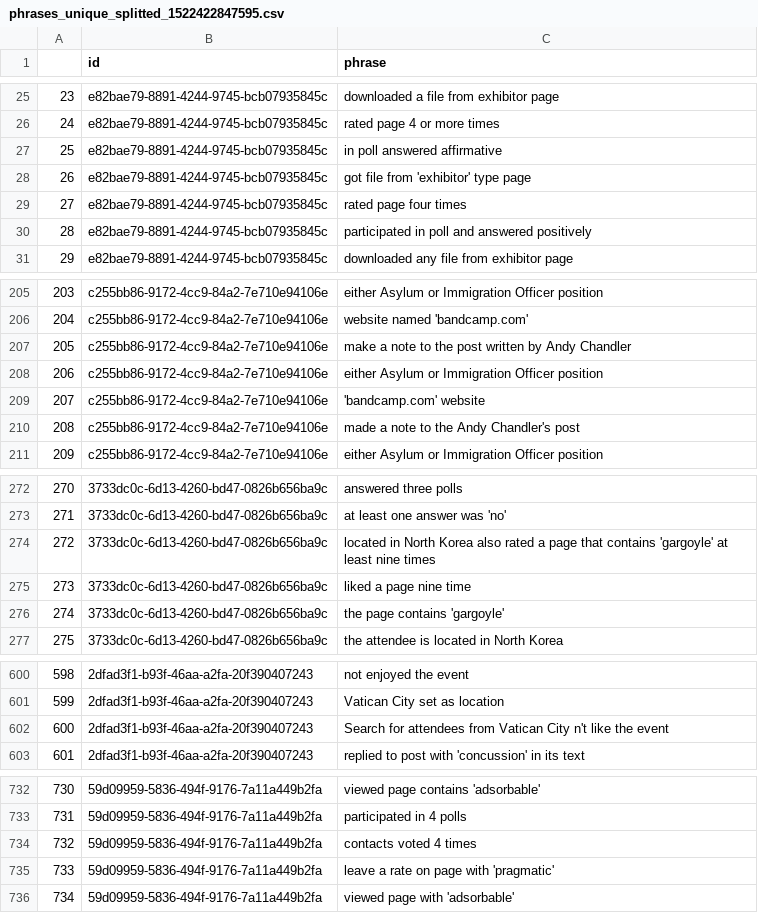
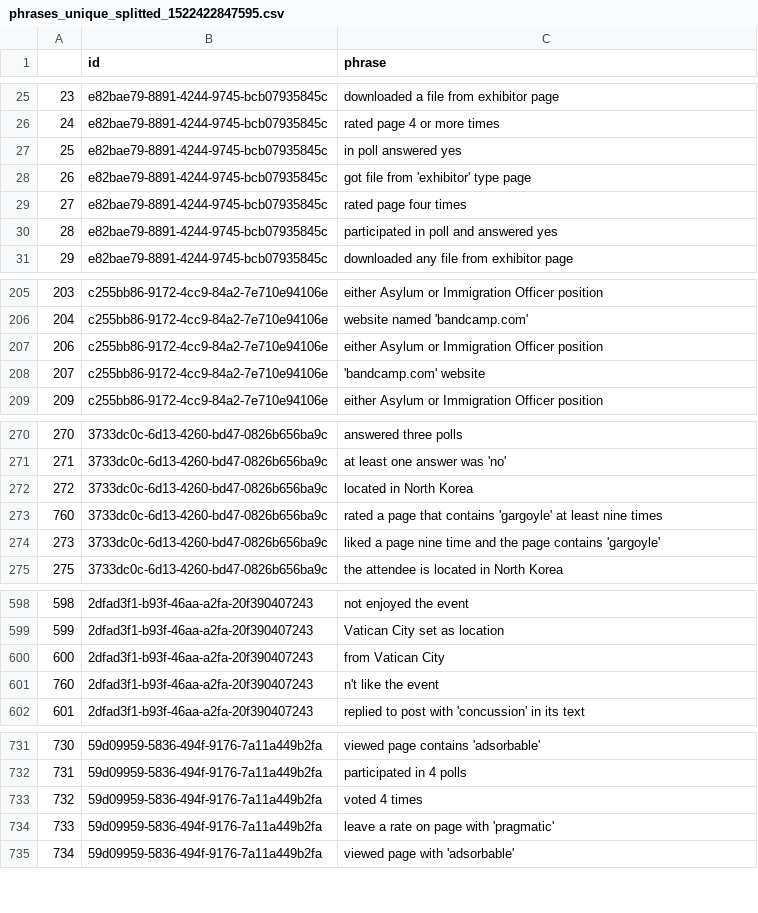
Before and after one commit to sudodoki/prj-nlp, a CSV file: students/SerhiiNechyporchuk/project/dataset/phrases_unique_splitted_1522422847595.csv, drawn as a sheet; only a part is shown, gaps mark what is left out; removed rows and columns are numbered as before the commit, all else as after; the diff names each change by its address in the sheet, - before the commit and + after, or states it on an @@ line.

Commit message:
start annotating data for project

```diff
--- a/students/SerhiiNechyporchuk/project/dataset/phrases_unique_splitted_1522422847595.csv
+++ b/students/SerhiiNechyporchuk/project/dataset/phrases_unique_splitted_1522422847595.csv
-C27 (phrase): in poll answered affirmative
+C27 (phrase): in poll answered yes
-C30 (phrase): participated in poll and answered positively
+C30 (phrase): participated in poll and answered yes
-row 207: 205 | c255bb86-9172-4cc9-84a2-7e710e94106e | make a note to the post written by Andy Chandler
-row 210: 208 | c255bb86-9172-4cc9-84a2-7e710e94106e | made a note to the Andy Chandler's post
-C272 (phrase): …North Korea also rated a page that contains 'gargoyle' at least nine times
+C272 (phrase): …North Korea
@@ column A renumbered between rows 273 and 601 @@
-C273 (phrase): liked a page nine time
+C273 (phrase): rated a page that contains 'gargoyle' at least nine times
-C274 (phrase): the page contains 'gargoyle'
+C274 (phrase): liked a page nine time and the page contains 'gargoyle'
+row 600: 600 | 2dfad3f1-b93f-46aa-a2fa-20f390407243 | from Vatican City
-C601 (phrase): Search for attendees from Vatican City n't like the event
+C601 (phrase): n't like the event
-C733 (phrase): contacts voted 4 times
+C733 (phrase): voted 4 times
```
Also changed, not shown: students/SerhiiNechyporchuk/project/dataset/phrases_splitted_1522422847595.csv, 4 other files.
